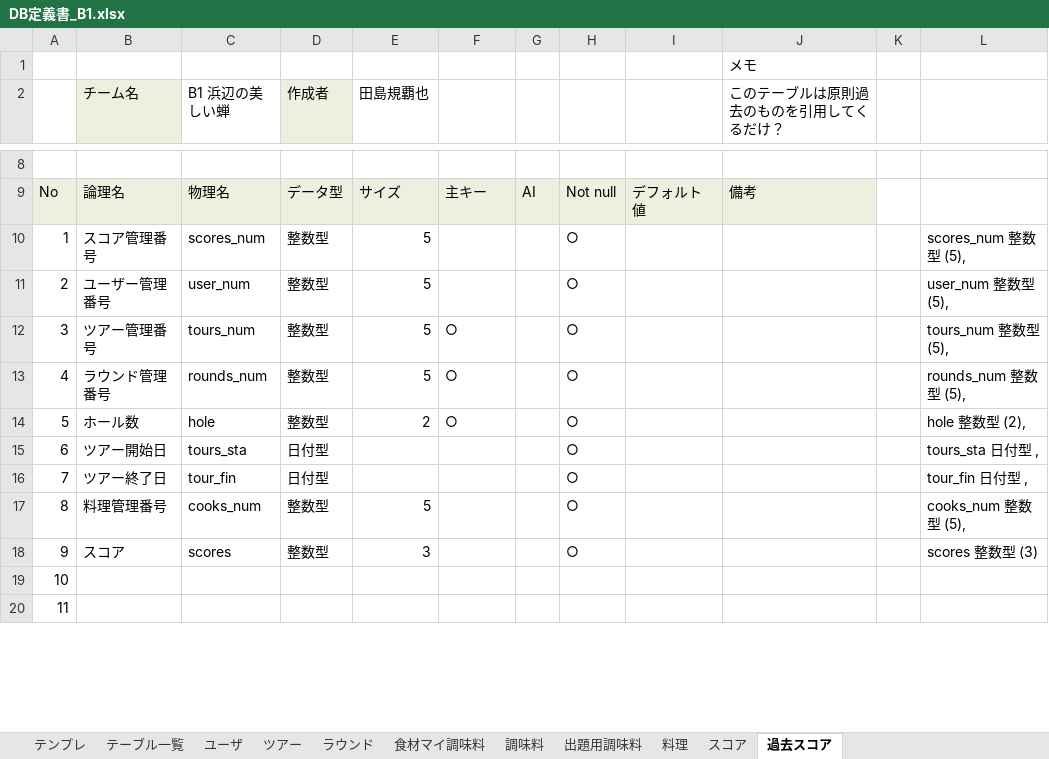
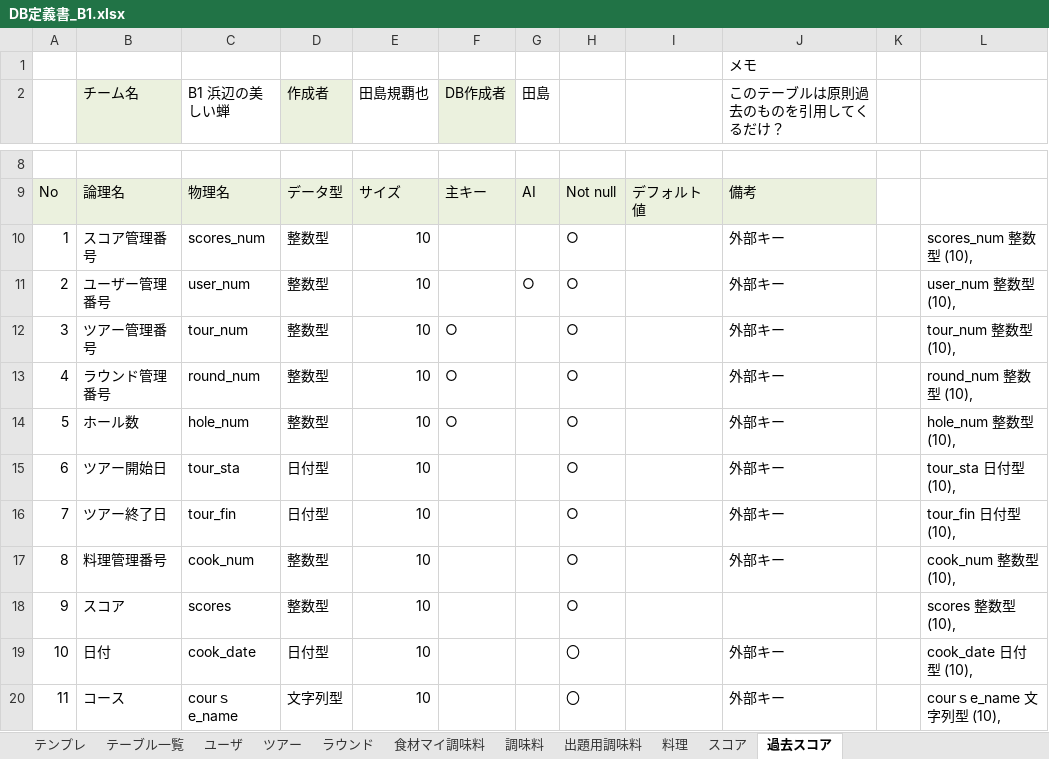
Before and after one commit to plusdojo2024/B1, an Excel workbook: doc/02_外部設計/DB定義書_B1.xlsx, sheet 過去スコア, drawn as a sheet; only a part is shown, gaps mark what is left out; values as stored, in another font and other column widths than the file's, no borders; the diff covers the shown part only; the diff names each change by its address in the sheet, - before the commit and + after, or states it on an @@ line.

```diff
--- a/doc/02_外部設計/DB定義書_B1.xlsx (sheet 過去スコア)
+++ b/doc/02_外部設計/DB定義書_B1.xlsx (sheet 過去スコア)
-F2: (empty)
+F2: DB作成者
-F2 fill: none
+F2 fill: #EBF1DE
-G2: (empty)
+G2: 田島
-E10:E13 (田島規覇也): 5
+E10:E13 (田島規覇也): 10
-J10:J17 (このテーブルは原則過去のものを引用してくるだけ？): (empty)
+J10:J17 (このテーブルは原則過去のものを引用してくるだけ？): 外部キー
-L10: scores_num 整数型 (5),
+L10: scores_num 整数型 (10),
-G11 (田島): (empty)
+G11 (田島): ○
-L11: user_num 整数型 (5),
+L11: user_num 整数型 (10),
-C12 (B1 浜辺の美しい蝉): tours_num
+C12 (B1 浜辺の美しい蝉): tour_num
-L12: tours_num 整数型 (5),
+L12: tour_num 整数型 (10),
-C13 (B1 浜辺の美しい蝉): rounds_num
+C13 (B1 浜辺の美しい蝉): round_num
-L13: rounds_num 整数型 (5),
+L13: round_num 整数型 (10),
-C14 (B1 浜辺の美しい蝉): hole
+C14 (B1 浜辺の美しい蝉): hole_num
-E14 (田島規覇也): 2
+E14 (田島規覇也): 10
-L14: hole 整数型 (2),
+L14: hole_num 整数型 (10),
-C15 (B1 浜辺の美しい蝉): tours_sta
+C15 (B1 浜辺の美しい蝉): tour_sta
-E15:E16 (田島規覇也): (empty)
+E15:E16 (田島規覇也): 10
-L15: tours_sta 日付型 ,
+L15: tour_sta 日付型 (10),
-L16: tour_fin 日付型 ,
+L16: tour_fin 日付型 (10),
-C17 (B1 浜辺の美しい蝉): cooks_num
+C17 (B1 浜辺の美しい蝉): cook_num
-E17 (田島規覇也): 5
+E17 (田島規覇也): 10
-L17: cooks_num 整数型 (5),
+L17: cook_num 整数型 (10),
-E18 (田島規覇也): 3
+E18 (田島規覇也): 10
-L18: scores 整数型 (3)
+L18: scores 整数型 (10),
-B19 (チーム名): (empty)
+B19 (チーム名): 日付
-C19 (B1 浜辺の美しい蝉): (empty)
+C19 (B1 浜辺の美しい蝉): cook_date
-D19 (作成者): (empty)
+D19 (作成者): 日付型
-E19:E20 (田島規覇也): (empty)
+E19:E20 (田島規覇也): 10
-H19:H20: (empty)
+H19:H20: 〇
-J19:J20 (このテーブルは原則過去のものを引用してくるだけ？): (empty)
+J19:J20 (このテーブルは原則過去のものを引用してくるだけ？): 外部キー
-L19: (empty)
+L19: cook_date 日付型 (10),
-B20 (チーム名): (empty)
+B20 (チーム名): コース
-C20 (B1 浜辺の美しい蝉): (empty)
+C20 (B1 浜辺の美しい蝉): courｓe_name
-D20 (作成者): (empty)
+D20 (作成者): 文字列型
-L20: (empty)
+L20: courｓe_name 文字列型 (10),
```
Also changed, not shown: 14 edited cells and cell formats elsewhere in this sheet, sheet 料理, sheet 調味料, sheet 出題用調味料, sheet 食材マイ調味料, sheet ラウンド, sheet ツアー, 2 more sheets, formulas that keep their value, 1 other file.
